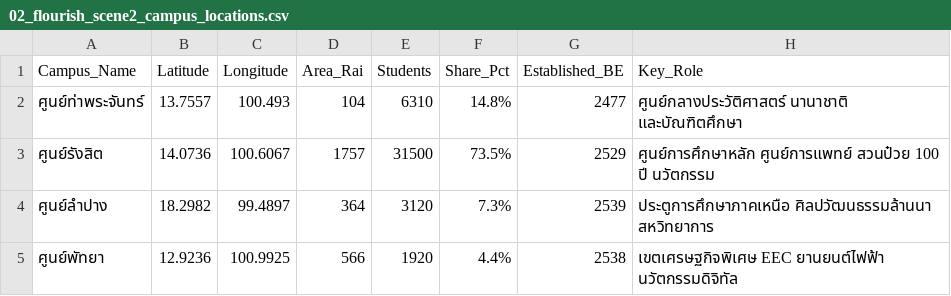
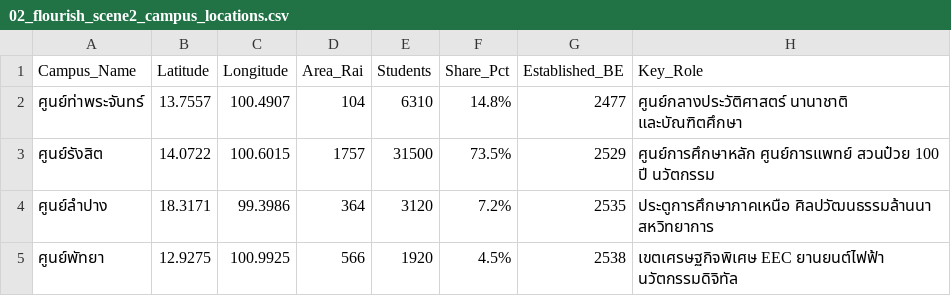
Before and after one commit to kondee-rgb/BI304-Thammasat-Data-Storytelling, a CSV file: flourish_data/02_flourish_scene2_campus_locations.csv, drawn as a sheet.

```diff
--- a/flourish_data/02_flourish_scene2_campus_locations.csv
+++ b/flourish_data/02_flourish_scene2_campus_locations.csv
@@ -1,5 +1,5 @@
 Campus_Name,Latitude,Longitude,Area_Rai,Students,Share_Pct,Established_BE,Key_Role
-ศูนย์ท่าพระจันทร์,13.7557,100.493,104,6310,14.8%,2477,ศูนย์กลางประวัติศาสตร์ นานาชาติ และบัณฑิตศึกษา
-ศูนย์รังสิต,14.0736,100.6067,1757,31500,73.5%,2529,ศูนย์การศึกษาหลัก ศูนย์การแพทย์ สวนป๋วย 100 ปี นวัตกรรม
-ศูนย์ลำปาง,18.2982,99.4897,364,3120,7.3%,2539,ประตูการศึกษาภาคเหนือ ศิลปวัฒนธรรมล้านนา สหวิทยาการ
-ศูนย์พัทยา,12.9236,100.9925,566,1920,4.4%,2538,เขตเศรษฐกิจพิเศษ EEC ยานยนต์ไฟฟ้า นวัตกรรมดิจิทัล
+ศูนย์ท่าพระจันทร์,13.7557,100.4907,104,6310,14.8%,2477,ศูนย์กลางประวัติศาสตร์ นานาชาติ และบัณฑิตศึกษา
+ศูนย์รังสิต,14.0722,100.6015,1757,31500,73.5%,2529,ศูนย์การศึกษาหลัก ศูนย์การแพทย์ สวนป๋วย 100 ปี นวัตกรรม
+ศูนย์ลำปาง,18.3171,99.3986,364,3120,7.2%,2535,ประตูการศึกษาภาคเหนือ ศิลปวัฒนธรรมล้านนา สหวิทยาการ
+ศูนย์พัทยา,12.9275,100.9925,566,1920,4.5%,2538,เขตเศรษฐกิจพิเศษ EEC ยานยนต์ไฟฟ้า นวัตกรรมดิจิทัล
```
Also changed, not shown: flourish_data/04_flourish_scene4_gender_diversity.csv, flourish_data/05_flourish_scene5_migration_flow_sankey.csv, 7 other files.
